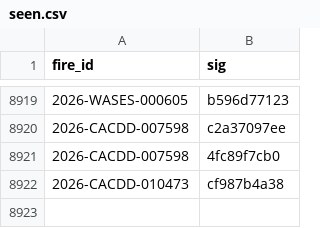
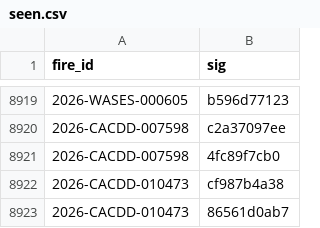
Before and after one commit to GT-Fire-Research-and-Innovation/WildfireRepo1, a CSV file: perimeters/seen.csv, drawn as a sheet; only a part is shown, gaps mark what is left out.

```diff
--- a/perimeters/seen.csv
+++ b/perimeters/seen.csv
@@ -8922 +8922,2 @@ fire_id,sig
 2026-CACDD-010473,cf987b4a38
+2026-CACDD-010473,86561d0ab7
```
Also changed, not shown: perimeters/index.csv, perimeters/polls/2026-11.csv, 1 other file.
